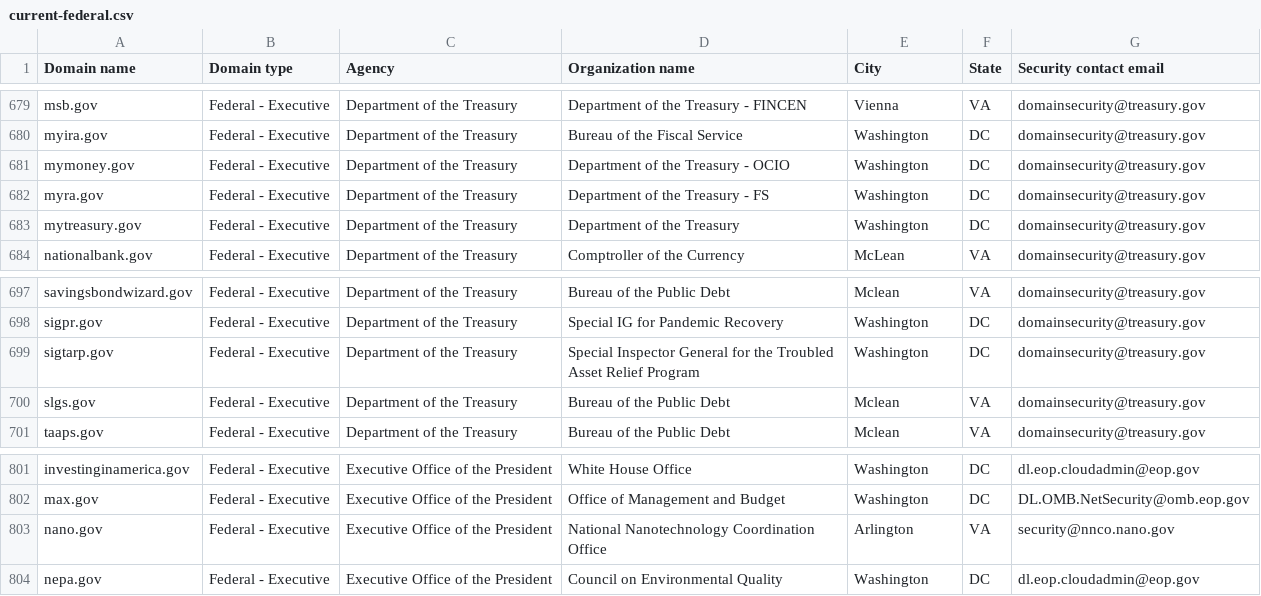
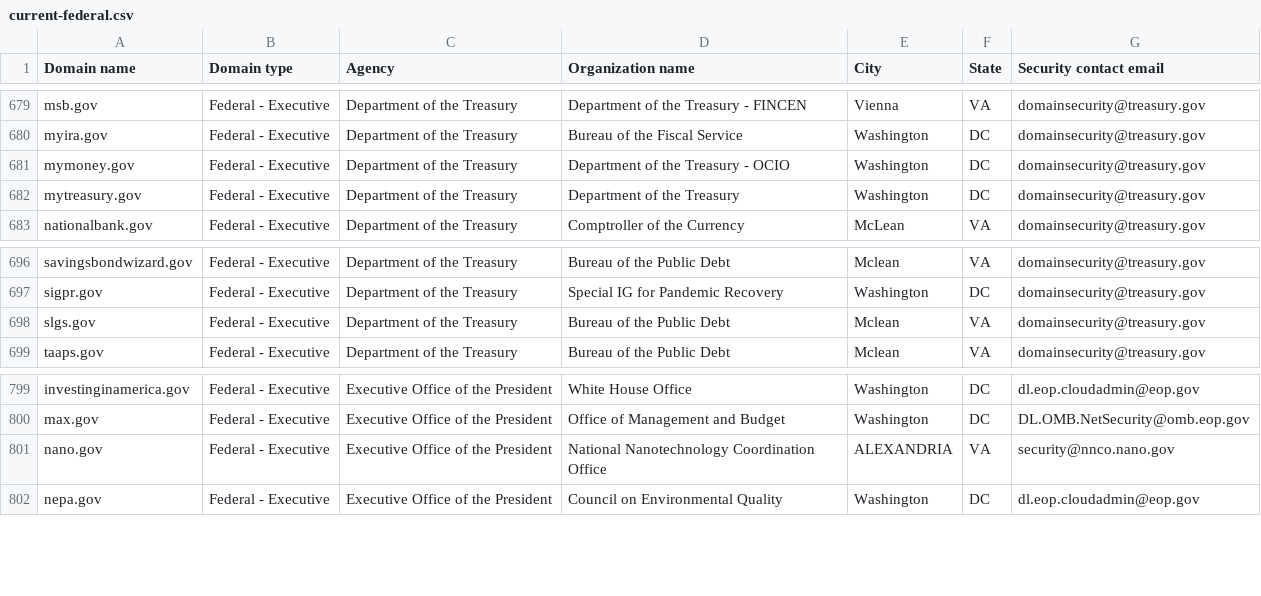
Before and after one commit to zandercymatics/dotgov-data, a CSV file: current-federal.csv, drawn as a sheet; only a part is shown, gaps mark what is left out.

Commit message:
Flat: latest data (2024-09-19T06:31:59.900Z) {   "date": "2024-09-19T06:31:59.900Z",   "files": [     {       "name": "current-federal.csv",       "deltaBytes": -296,       "source": "https://manage.get.gov/api/v1/get-report/current-federal"     },     {       "name": "current-full.csv",       "deltaBytes": 1078,       "source": "https://manage.get.gov/api/v1/get-report/current-full"     }   ] }

```diff
--- a/current-federal.csv
+++ b/current-federal.csv
@@ -681,3 +681,2 @@ myira.gov,Federal - Executive,Department of the Treasury,Bureau of the Fiscal Se
 mymoney.gov,Federal - Executive,Department of the Treasury,Department of the Treasury - OCIO,Washington,DC,domainsecurity@treasury.gov
-myra.gov,Federal - Executive,Department of the Treasury,Department of the Treasury - FS,Washington,DC,domainsecurity@treasury.gov
 mytreasury.gov,Federal - Executive,Department of the Treasury,Department of the Treasury,Washington,DC,domainsecurity@treasury.gov
@@ -698,3 +697,2 @@ savingsbondwizard.gov,Federal - Executive,Department of the Treasury,Bureau of t
 sigpr.gov,Federal - Executive,Department of the Treasury,Special IG for Pandemic Recovery,Washington,DC,domainsecurity@treasury.gov
-sigtarp.gov,Federal - Executive,Department of the Treasury,Special Inspector General for the Troubled Asset Relief Program,Washington,DC,domainsecurity@treasury.gov
 slgs.gov,Federal - Executive,Department of the Treasury,Bureau of the Public Debt,Mclean,VA,domainsecurity@treasury.gov
@@ -802,3 +800,3 @@ investinginamerica.gov,Federal - Executive,Executive Office of the President,Whi
 max.gov,Federal - Executive,Executive Office of the President,Office of Management and Budget,Washington,DC,DL.OMB.NetSecurity@omb.eop.gov
-nano.gov,Federal - Executive,Executive Office of the President,National Nanotechnology Coordination Office,Arlington,VA,security@nnco.nano.gov
+nano.gov,Federal - Executive,Executive Office of the President,National Nanotechnology Coordination Office,ALEXANDRIA,VA,security@nnco.nano.gov
 nepa.gov,Federal - Executive,Executive Office of the President,Council on Environmental Quality,Washington,DC,dl.eop.cloudadmin@eop.gov
```
Also changed, not shown: 1 other file.
